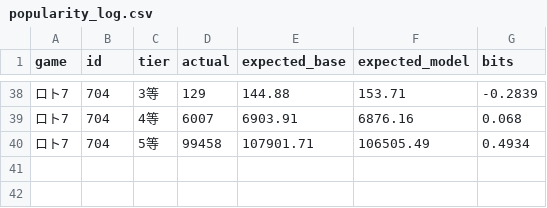
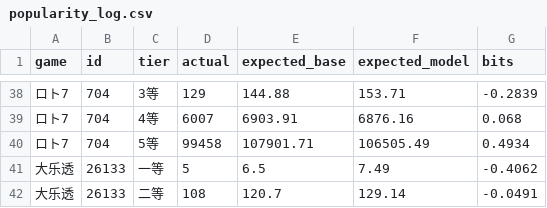
Before and after one commit to jac297571-wq/jacainiao, a CSV file: popularity_log.csv, drawn as a sheet; only a part is shown, gaps mark what is left out; the diff names each change by its address in the sheet, - before the commit and + after, or states it on an @@ line.

```diff
--- a/popularity_log.csv
+++ b/popularity_log.csv
+row 41: 大乐透 | 26133 | 一等 | 5 | 6.5 | 7.49 | -0.4062
+row 42: 大乐透 | 26133 | 二等 | 108 | 120.7 | 129.14 | -0.0491
```
Also changed, not shown: data/dlt_ballset.csv, data/dlt_history.csv, 4 other files.
